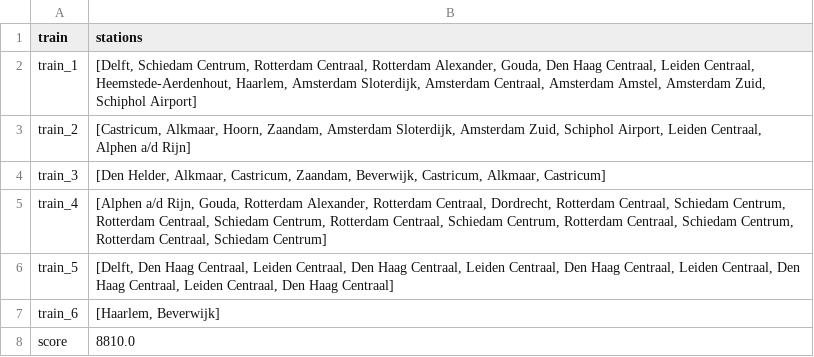
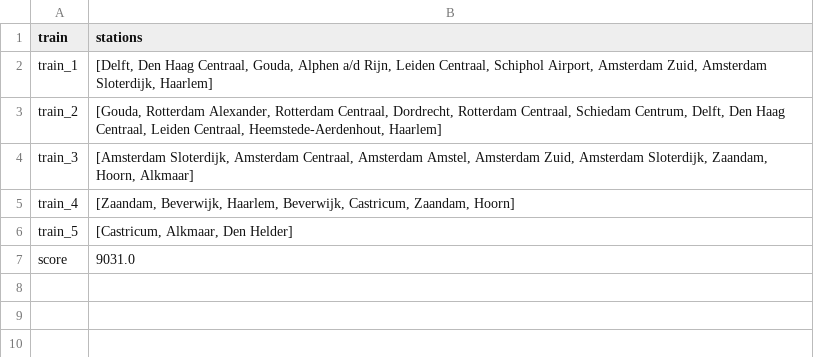
Before and after one commit to LKprog/bonsai, a CSV file: output/Holland/greedy-solution.csv, drawn as a sheet.

```diff
--- a/output/Holland/greedy-solution.csv
+++ b/output/Holland/greedy-solution.csv
@@ -1,8 +1,7 @@
 train,stations
-train_1,"[Delft, Schiedam Centrum, Rotterdam Centraal, Rotterdam Alexander, Gouda, Den Haag Centraal, Leiden Centraal, Heemstede-Aerdenhout, Haarlem, Amsterdam Sloterdijk, Amsterdam Centraal, Amsterdam Amstel, Amsterdam Zuid, Schiphol Airport]"
-train_2,"[Castricum, Alkmaar, Hoorn, Zaandam, Amsterdam Sloterdijk, Amsterdam Zuid, Schiphol Airport, Leiden Centraal, Alphen a/d Rijn]"
-train_3,"[Den Helder, Alkmaar, Castricum, Zaandam, Beverwijk, Castricum, Alkmaar, Castricum]"
-train_4,"[Alphen a/d Rijn, Gouda, Rotterdam Alexander, Rotterdam Centraal, Dordrecht, Rotterdam Centraal, Schiedam Centrum, Rotterdam Centraal, Schiedam Centrum, Rotterdam Centraal, Schiedam Centrum, Rotterdam Centraal, Schiedam Centrum, Rotterdam Centraal, Schiedam Centrum]"
-train_5,"[Delft, Den Haag Centraal, Leiden Centraal, Den Haag Centraal, Leiden Centraal, Den Haag Centraal, Leiden Centraal, Den Haag Centraal, Leiden Centraal, Den Haag Centraal]"
-train_6,"[Haarlem, Beverwijk]"
-score,8810.0
+train_1,"[Delft, Den Haag Centraal, Gouda, Alphen a/d Rijn, Leiden Centraal, Schiphol Airport, Amsterdam Zuid, Amsterdam Sloterdijk, Haarlem]"
+train_2,"[Gouda, Rotterdam Alexander, Rotterdam Centraal, Dordrecht, Rotterdam Centraal, Schiedam Centrum, Delft, Den Haag Centraal, Leiden Centraal, Heemstede-Aerdenhout, Haarlem]"
+train_3,"[Amsterdam Sloterdijk, Amsterdam Centraal, Amsterdam Amstel, Amsterdam Zuid, Amsterdam Sloterdijk, Zaandam, Hoorn, Alkmaar]"
+train_4,"[Zaandam, Beverwijk, Haarlem, Beverwijk, Castricum, Zaandam, Hoorn]"
+train_5,"[Castricum, Alkmaar, Den Helder]"
+score,9031.0
```
Also changed, not shown: output/Holland/depthfirst-solution.csv, output/Holland/greedy-hillclimber-solution.csv, 14 other files.
